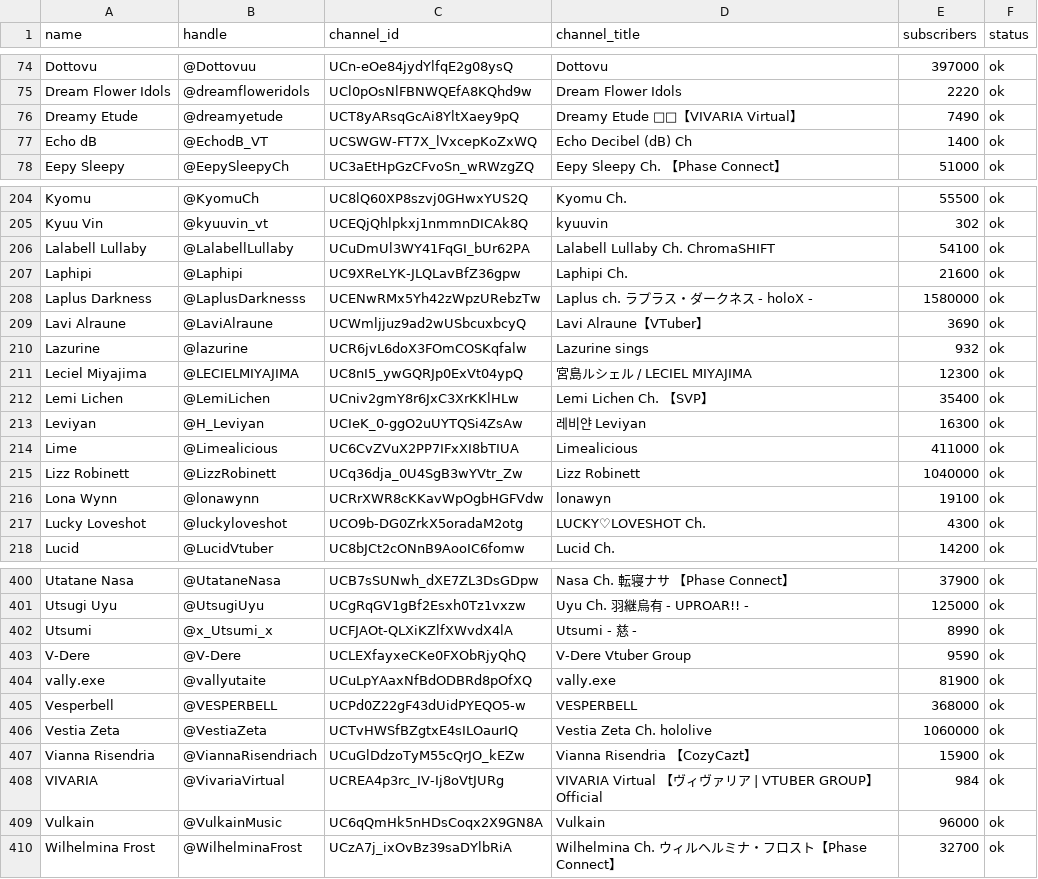
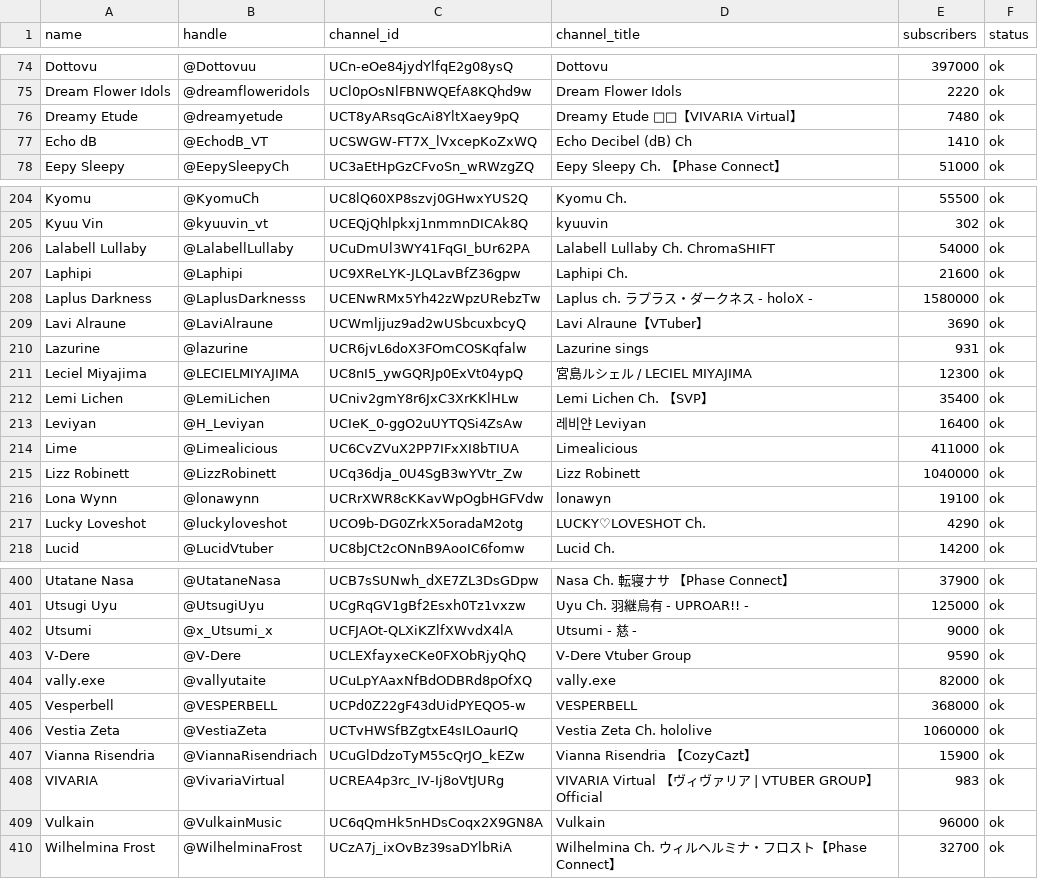
Before and after one commit to vtunefm/vtuber-charts, a CSV file: data/channels.csv, drawn as a sheet; only a part is shown, gaps mark what is left out; the diff covers the shown part only.

```diff
--- a/data/channels.csv
+++ b/data/channels.csv
@@ -75,4 +75,4 @@ Dottovu,@Dottovuu,UCn-eOe84jydYlfqE2g08ysQ,Dottovu,397000,ok
 Dream Flower Idols,@dreamfloweridols,UCl0pOsNlFBNWQEfA8KQhd9w,Dream Flower Idols,2220,ok
-Dreamy Etude,@dreamyetude,UCT8yARsqGcAi8YltXaey9pQ,Dreamy Etude 💖💫【VIVARIA Virtual】,7490,ok
-Echo dB,@EchodB_VT,UCSWGW-FT7X_lVxcepKoZxWQ,Echo Decibel (dB) Ch,1400,ok
+Dreamy Etude,@dreamyetude,UCT8yARsqGcAi8YltXaey9pQ,Dreamy Etude 💖💫【VIVARIA Virtual】,7480,ok
+Echo dB,@EchodB_VT,UCSWGW-FT7X_lVxcepKoZxWQ,Echo Decibel (dB) Ch,1410,ok
 Eepy Sleepy,@EepySleepyCh,UC3aEtHpGzCFvoSn_wRWzgZQ,Eepy Sleepy Ch. 【Phase Connect】,51000,ok
@@ -205,3 +205,3 @@ Kyomu,@KyomuCh,UC8lQ60XP8szvj0GHwxYUS2Q,Kyomu Ch.,55500,ok
 Kyuu Vin,@kyuuvin_vt,UCEQjQhlpkxj1nmmnDICAk8Q,kyuuvin,302,ok
-Lalabell Lullaby,@LalabellLullaby,UCuDmUl3WY41FqGI_bUr62PA,Lalabell Lullaby Ch. ChromaSHIFT,54100,ok
+Lalabell Lullaby,@LalabellLullaby,UCuDmUl3WY41FqGI_bUr62PA,Lalabell Lullaby Ch. ChromaSHIFT,54000,ok
 Laphipi,@Laphipi,UC9XReLYK-JLQLavBfZ36gpw,Laphipi Ch.,21600,ok
@@ -209,6 +209,6 @@ Laplus Darkness,@LaplusDarknesss,UCENwRMx5Yh42zWpzURebzTw,Laplus ch. ラプラ
 Lavi Alraune,@LaviAlraune,UCWmljjuz9ad2wUSbcuxbcyQ,Lavi Alraune【VTuber】,3690,ok
-Lazurine,@lazurine,UCR6jvL6doX3FOmCOSKqfalw,Lazurine sings,932,ok
+Lazurine,@lazurine,UCR6jvL6doX3FOmCOSKqfalw,Lazurine sings,931,ok
 Leciel Miyajima,@LECIELMIYAJIMA,UC8nI5_ywGQRJp0ExVt04ypQ,宮島ルシェル / LECIEL MIYAJIMA,12300,ok
 Lemi Lichen,@LemiLichen,UCniv2gmY8r6JxC3XrKKlHLw,Lemi Lichen Ch. 【SVP】,35400,ok
-Leviyan,@H_Leviyan,UCIeK_0-ggO2uUYTQSi4ZsAw,레비얀 Leviyan,16300,ok
+Leviyan,@H_Leviyan,UCIeK_0-ggO2uUYTQSi4ZsAw,레비얀 Leviyan,16400,ok
 Lime,@Limealicious,UC6CvZVuX2PP7IFxXI8bTIUA,Limealicious,411000,ok
@@ -216,3 +216,3 @@ Lizz Robinett,@LizzRobinett,UCq36dja_0U4SgB3wYVtr_Zw,Lizz Robinett,1040000,ok
 Lona Wynn,@lonawynn,UCRrXWR8cKKavWpOgbHGFVdw,lonawyn,19100,ok
-Lucky Loveshot,@luckyloveshot,UCO9b-DG0ZrkX5oradaM2otg,LUCKY♡LOVESHOT Ch.,4300,ok
+Lucky Loveshot,@luckyloveshot,UCO9b-DG0ZrkX5oradaM2otg,LUCKY♡LOVESHOT Ch.,4290,ok
 Lucid,@LucidVtuber,UC8bJCt2cONnB9AooIC6fomw,Lucid Ch.,14200,ok
@@ -401,5 +401,5 @@ Utatane Nasa,@UtataneNasa,UCB7sSUNwh_dXE7ZL3DsGDpw,Nasa Ch. 転寝ナサ 【Phas
 Utsugi Uyu,@UtsugiUyu,UCgRqGV1gBf2Esxh0Tz1vxzw,Uyu Ch. 羽継烏有 - UPROAR!! -,125000,ok
-Utsumi,@x_Utsumi_x,UCFJAOt-QLXiKZlfXWvdX4lA,Utsumi - 慈 -,8990,ok
+Utsumi,@x_Utsumi_x,UCFJAOt-QLXiKZlfXWvdX4lA,Utsumi - 慈 -,9000,ok
 V-Dere,@V-Dere,UCLEXfayxeCKe0FXObRjyQhQ,V-Dere Vtuber Group,9590,ok
-vally.exe,@vallyutaite,UCuLpYAaxNfBdODBRd8pOfXQ,vally.exe,81900,ok
+vally.exe,@vallyutaite,UCuLpYAaxNfBdODBRd8pOfXQ,vally.exe,82000,ok
 Vesperbell,@VESPERBELL,UCPd0Z22gF43dUidPYEQO5-w,VESPERBELL,368000,ok
@@ -407,3 +407,3 @@ Vestia Zeta,@VestiaZeta,UCTvHWSfBZgtxE4sILOaurIQ,Vestia Zeta Ch. hololive,106000
 Vianna Risendria,@ViannaRisendriach,UCuGlDdzoTyM55cQrJO_kEZw,Vianna Risendria 【CozyCazt】,15900,ok
-VIVARIA,@VivariaVirtual,UCREA4p3rc_IV-Ij8oVtJURg,VIVARIA Virtual 【ヴィヴァリア | VTUBER GROUP】Official,984,ok
+VIVARIA,@VivariaVirtual,UCREA4p3rc_IV-Ij8oVtJURg,VIVARIA Virtual 【ヴィヴァリア | VTUBER GROUP】Official,983,ok
 Vulkain,@VulkainMusic,UC6qQmHk5nHDsCoqx2X9GN8A,Vulkain,96000,ok
```
Also changed, not shown: 11 added rows and 37 edited cells elsewhere in this file.
